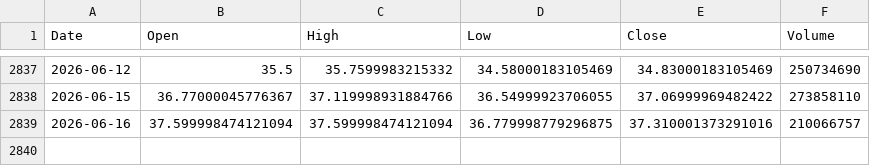
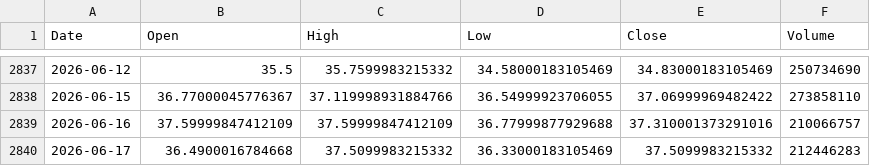
Before and after one commit to culolom/200sm-backtest, a CSV file: data/00631L.TW.csv, drawn as a sheet; only a part is shown, gaps mark what is left out.

```diff
--- a/data/00631L.TW.csv
+++ b/data/00631L.TW.csv
@@ -2838,2 +2838,3 @@ Date,Open,High,Low,Close,Volume
 2026-06-15,36.77000045776367,37.119998931884766,36.54999923706055,37.06999969482422,273858110
-2026-06-16,37.599998474121094,37.599998474121094,36.779998779296875,37.310001373291016,210066757
+2026-06-16,37.59999847412109,37.59999847412109,36.77999877929688,37.310001373291016,210066757
+2026-06-17,36.4900016784668,37.5099983215332,36.33000183105469,37.5099983215332,212446283
```
Also changed, not shown: data/00878.TW.csv, data/QQQ.csv, 5 other files.
